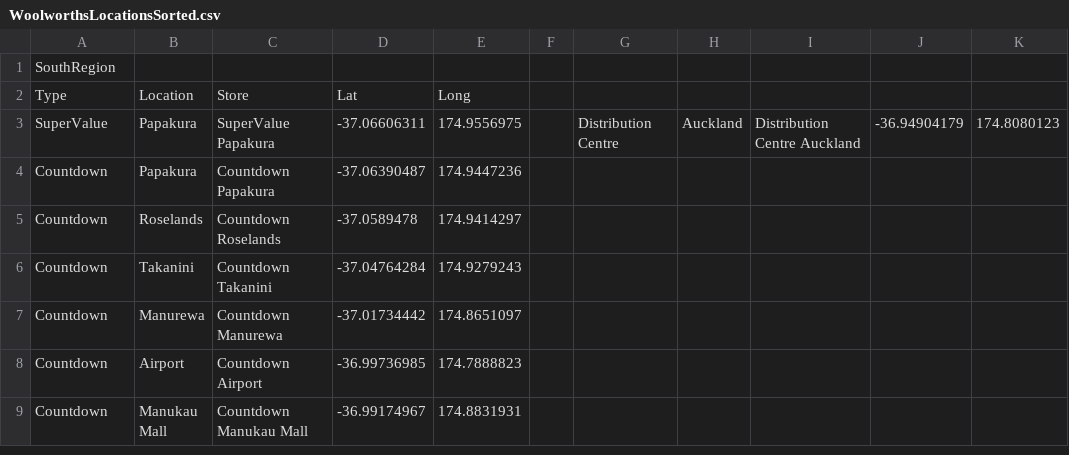
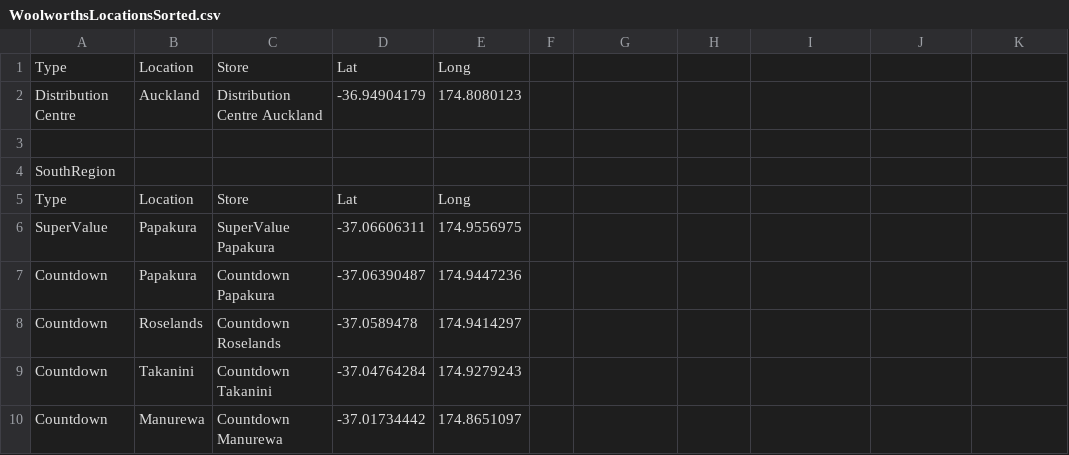
Before and after one commit to stho382/ENGSCI_Group_6_OR, a CSV file: data/WoolworthsLocationsSorted.csv, drawn as a sheet; only a part is shown; the shorter side is filled out with more unchanged rows; addresses are those after the commit; the diff names each change by its address in the sheet, - before the commit and + after, or states it on an @@ line.

Commit message:
update location

```diff
--- a/data/WoolworthsLocationsSorted.csv
+++ b/data/WoolworthsLocationsSorted.csv
+row 1: Type | Location | Store | Lat | Long
+row 2: Distribution Centre | Auckland | Distribution Centre Auckland | -36.94904179 | 174.8080123
+row 3: (empty)
-G6: Distribution Centre
+G6: (empty)
-H6: Auckland
+H6: (empty)
-I6: Distribution Centre Auckland
+I6: (empty)
-J6: -36.94904179
+J6: (empty)
-K6: 174.8080123
+K6: (empty)
```
Also changed, not shown: 2 other files.
